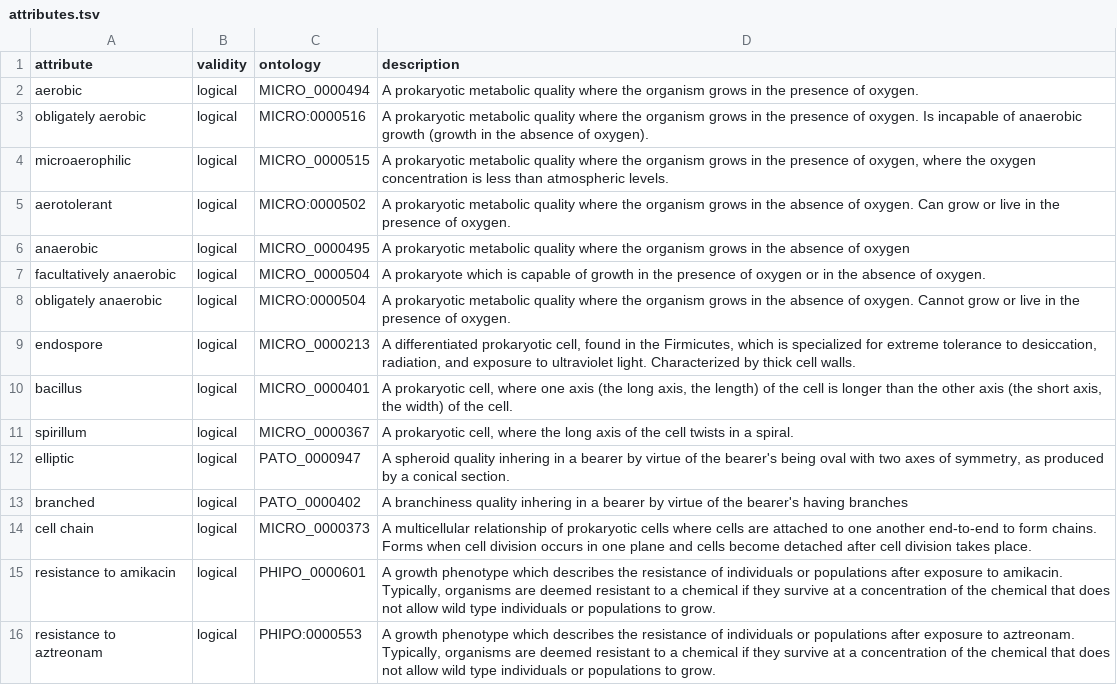
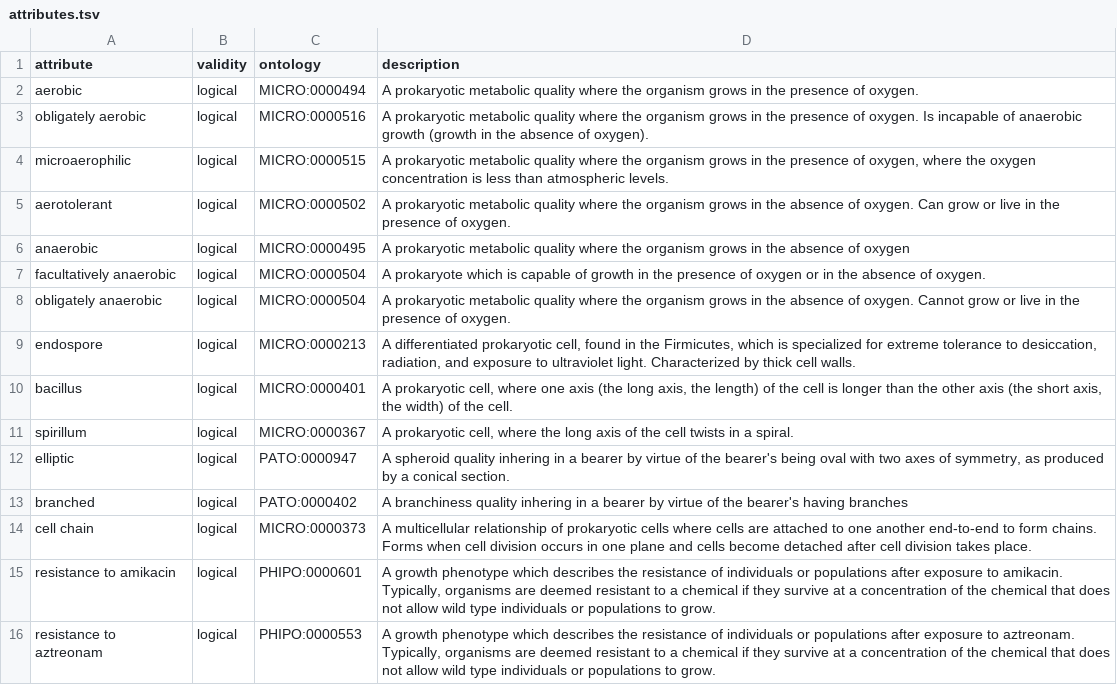
Before and after one commit to waldronlab/bugphyzz, a TSV file: inst/extdata/attributes.tsv, drawn as a sheet; only a part is shown; the diff covers the shown part only.

```diff
--- a/inst/extdata/attributes.tsv
+++ b/inst/extdata/attributes.tsv
@@ -1,2 +1,2 @@
 "attribute"	"validity"	"ontology"	"description"
-"aerobic"	"logical"	MICRO_0000494	"A prokaryotic metabolic quality where the organism grows in the presence of oxygen."
+"aerobic"	"logical"	"MICRO:0000494"	"A prokaryotic metabolic quality where the organism grows in the presence of oxygen."
@@ -4 +4 @@
-"microaerophilic"	"logical"	MICRO_0000515	"A prokaryotic metabolic quality where the organism grows in the presence of oxygen, where the oxygen concentration is less than atmospheric levels."
+"microaerophilic"	"logical"	"MICRO:0000515"	"A prokaryotic metabolic quality where the organism grows in the presence of oxygen, where the oxygen concentration is less than atmospheric levels."
@@ -6,2 +6,2 @@
-"anaerobic"	"logical"	MICRO_0000495	"A prokaryotic metabolic quality where the organism grows in the absence of oxygen"
-"facultatively anaerobic"	"logical"	MICRO_0000504	"A prokaryote which is capable of growth in the presence of oxygen or in the absence of oxygen."
+"anaerobic"	"logical"	"MICRO:0000495"	"A prokaryotic metabolic quality where the organism grows in the absence of oxygen"
+"facultatively anaerobic"	"logical"	"MICRO:0000504"	"A prokaryote which is capable of growth in the presence of oxygen or in the absence of oxygen."
@@ -9,7 +9,7 @@
-"endospore"	"logical"	MICRO_0000213	"A differentiated prokaryotic cell, found in the Firmicutes, which is specialized for extreme tolerance to desiccation, radiation, and exposure to ultraviolet light. Characterized by thick cell walls."
-"bacillus"	"logical"	MICRO_0000401	"A prokaryotic cell, where one axis (the long axis, the length) of the cell is longer than the other axis (the short axis, the width) of the cell."
-"spirillum"	"logical"	MICRO_0000367	"A prokaryotic cell, where the long axis of the cell twists in a spiral."
-"elliptic"	"logical"	PATO_0000947	"A spheroid quality inhering in a bearer by virtue of the bearer's being oval with two axes of symmetry, as produced by a conical section."
-"branched"	"logical"	PATO_0000402	"A branchiness quality inhering in a bearer by virtue of the bearer's having branches"
-"cell chain"	"logical"	MICRO_0000373	"A multicellular relationship of prokaryotic cells where cells are attached to one another end-to-end to form chains. Forms when cell division occurs in one plane and cells become detached after cell division takes place."
-"resistance to amikacin"	"logical"	PHIPO_0000601	"A growth phenotype which describes the resistance of individuals or populations after exposure to amikacin. Typically, organisms are deemed resistant to a chemical if they survive at a concentration of the chemical that does not allow wild type individuals or populations to grow."
+"endospore"	"logical"	"MICRO:0000213"	"A differentiated prokaryotic cell, found in the Firmicutes, which is specialized for extreme tolerance to desiccation, radiation, and exposure to ultraviolet light. Characterized by thick cell walls."
+"bacillus"	"logical"	"MICRO:0000401"	"A prokaryotic cell, where one axis (the long axis, the length) of the cell is longer than the other axis (the short axis, the width) of the cell."
+"spirillum"	"logical"	"MICRO:0000367"	"A prokaryotic cell, where the long axis of the cell twists in a spiral."
+"elliptic"	"logical"	"PATO:0000947"	"A spheroid quality inhering in a bearer by virtue of the bearer's being oval with two axes of symmetry, as produced by a conical section."
+"branched"	"logical"	"PATO:0000402"	"A branchiness quality inhering in a bearer by virtue of the bearer's having branches"
+"cell chain"	"logical"	"MICRO:0000373"	"A multicellular relationship of prokaryotic cells where cells are attached to one another end-to-end to form chains. Forms when cell division occurs in one plane and cells become detached after cell division takes place."
+"resistance to amikacin"	"logical"	"PHIPO:0000601"	"A growth phenotype which describes the resistance of individuals or populations after exposure to amikacin. Typically, organisms are deemed resistant to a chemical if they survive at a concentration of the chemical that does not allow wild type individuals or populations to grow."
```
Also changed, not shown: 70 edited cells elsewhere in this file.
